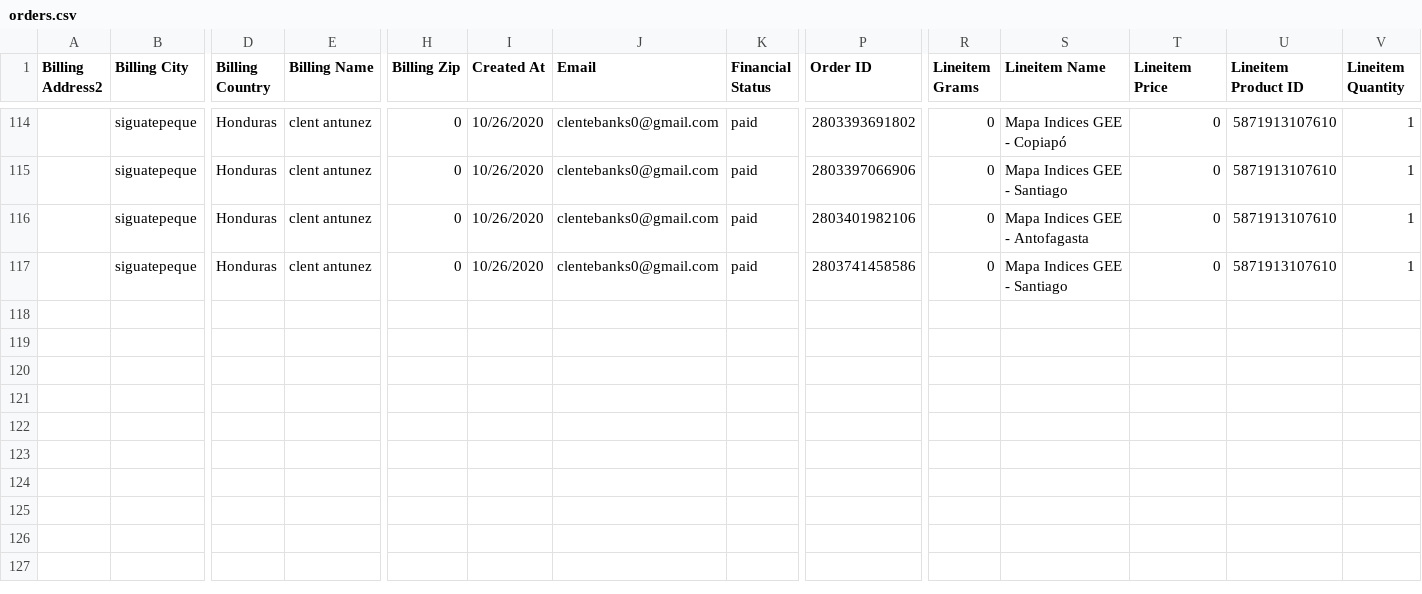
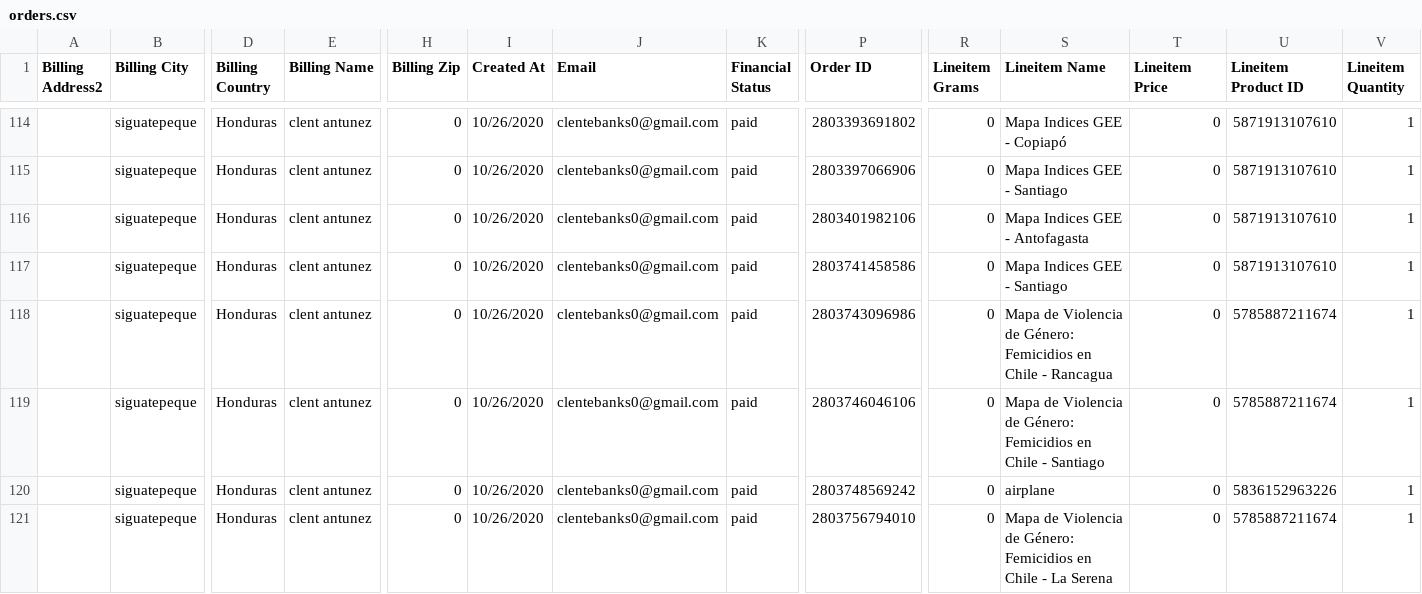
Before and after one commit to Sud-Austral/dropbox_to_github, a CSV file: orders.csv, drawn as a sheet; only a part is shown, gaps mark what is left out; rows hold the shown columns only; the diff names each change by its address in the sheet, - before the commit and + after, or states it on an @@ line.

```diff
--- a/orders.csv
+++ b/orders.csv
+row 118:  | siguatepeque | Honduras | clent antunez | 0 | 10/26/2020 | clentebanks0@gmail.com | paid | 2803743096986 | 0 | Mapa de Violencia de Género: Femicidios en Chile - Rancagua | 0 | 5785887211674 | 1
+row 119:  | siguatepeque | Honduras | clent antunez | 0 | 10/26/2020 | clentebanks0@gmail.com | paid | 2803746046106 | 0 | Mapa de Violencia de Género: Femicidios en Chile - Santiago | 0 | 5785887211674 | 1
+row 120:  | siguatepeque | Honduras | clent antunez | 0 | 10/26/2020 | clentebanks0@gmail.com | paid | 2803748569242 | 0 | airplane | 0 | 5836152963226 | 1
+row 121:  | siguatepeque | Honduras | clent antunez | 0 | 10/26/2020 | clentebanks0@gmail.com | paid | 2803756794010 | 0 | Mapa de Violencia de Género: Femicidios en Chile - La Serena | 0 | 5785887211674 | 1
```
Also changed, not shown: customers.csv, products.csv.
